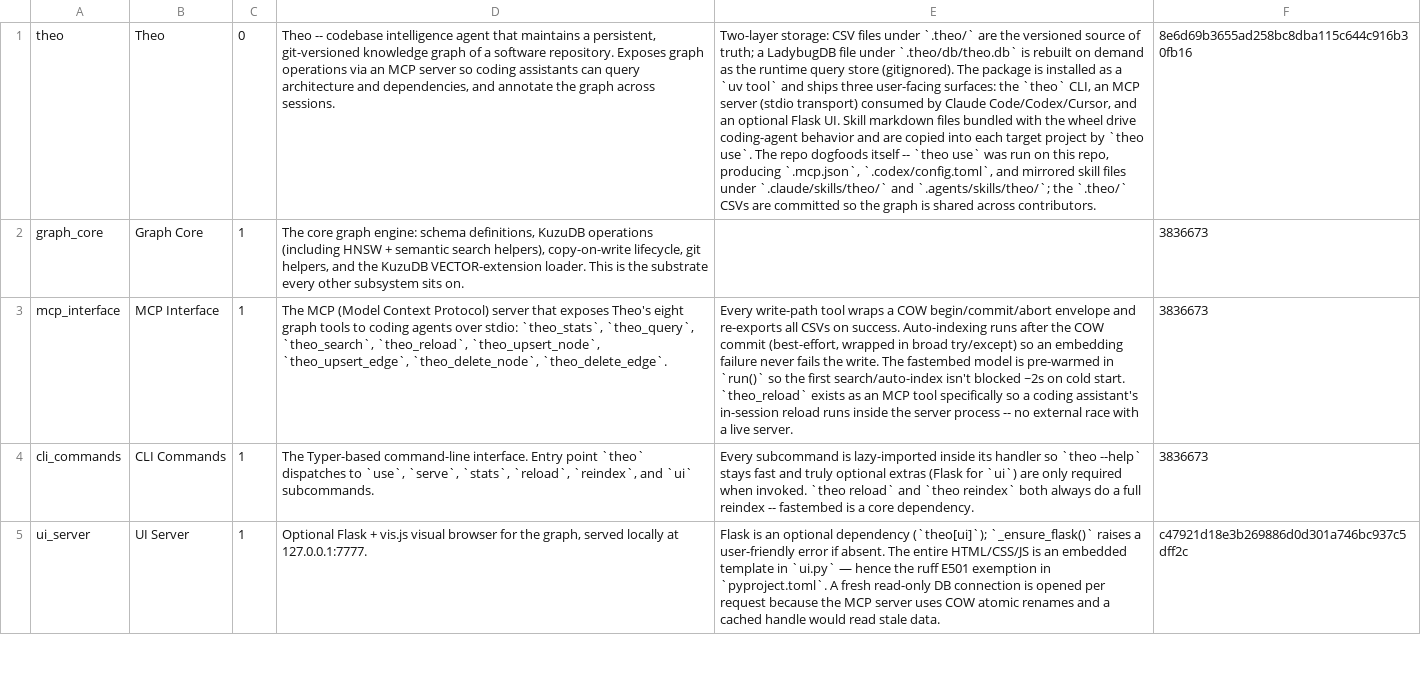
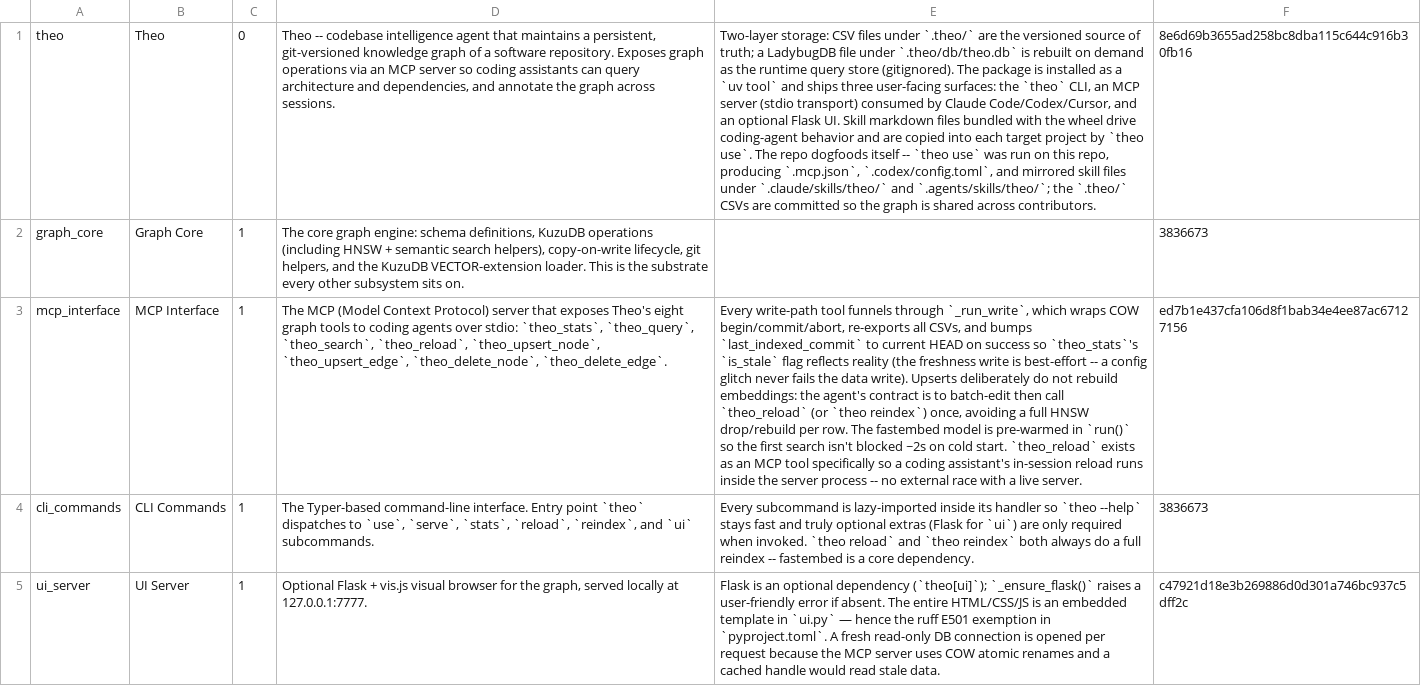
Before and after one commit to fcvr1010/theo, a CSV file: .theo/concepts.csv, drawn as a sheet; only a part is shown; the diff names each change by its address in the sheet, - before the commit and + after, or states it on an @@ line.

```diff
--- a/.theo/concepts.csv
+++ b/.theo/concepts.csv
-E3: …write-path tool wraps a COW begin/commit/abort envelope and re-exports all CSVs on success. Auto-indexing runs after the COW commit (best-effort, wrapped in broad try/except) so an embedding failure never fails the write. The fastembed model is pre-warmed in `run()` so the first search/auto-index isn't blocked…
+E3: …write-path tool funnels through `_run_write`, which wraps COW begin/commit/abort, re-exports all CSVs, and bumps `last_indexed_commit` to current HEAD on success so `theo_stats`'s `is_stale` flag reflects reality (the freshness write is best-effort -- a config glitch never fails the data write). Upserts deliberately do not rebuild embeddings: the agent's contract is to batch-edit then call `theo_reload` (or `theo reindex`) once, avoiding a full HNSW drop/rebuild per row. The fastembed model is pre-warmed in `run()` so the first search isn't blocked…
-F3: 3836673
+F3: ed7b1e437cfa106d8f1bab34e4ee87ac67127156
```
Also changed, not shown: .theo/source_files.csv.
